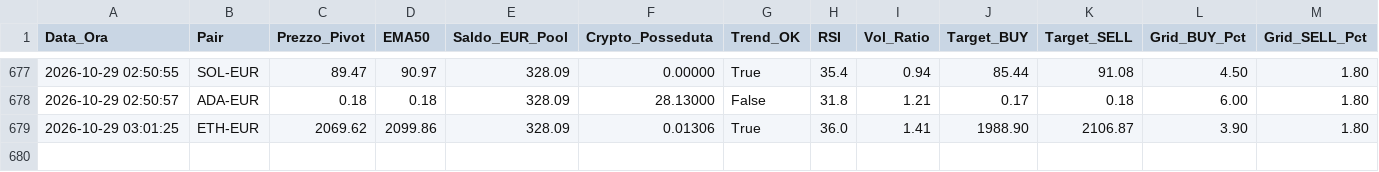
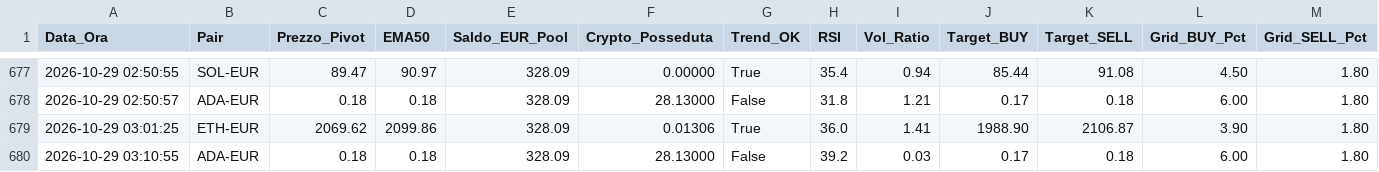
Before and after one commit to marcolalicata2017-oss/coinbase-grid-bot, a CSV file: diario_di_bordo.csv, drawn as a sheet; only a part is shown, gaps mark what is left out; rows hold the shown columns only; the diff names each change by its address in the sheet, - before the commit and + after, or states it on an @@ line.

```diff
--- a/diario_di_bordo.csv
+++ b/diario_di_bordo.csv
+row 680: 2026-10-29 03:10:55 | ADA-EUR | 0.18 | 0.18 | 328.09 | 28.13000 | False | 39.2 | 0.03 | 0.17 | 0.18 | 6.00 | 1.80
```
